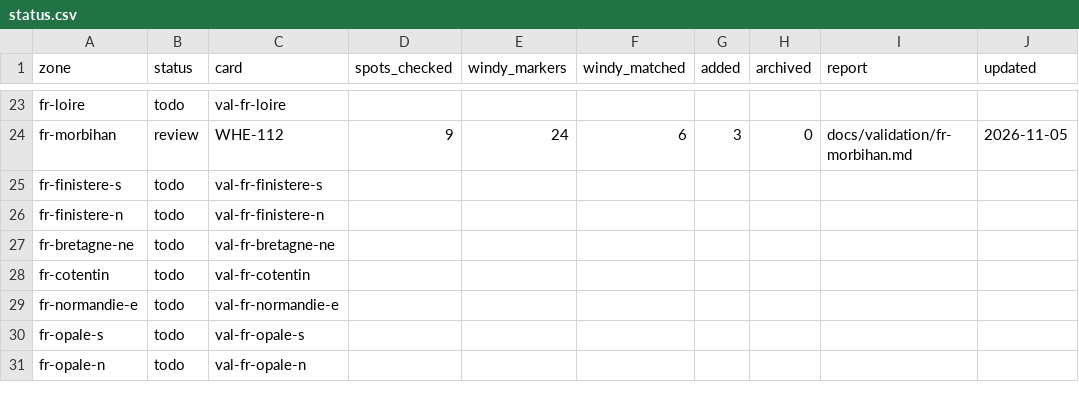
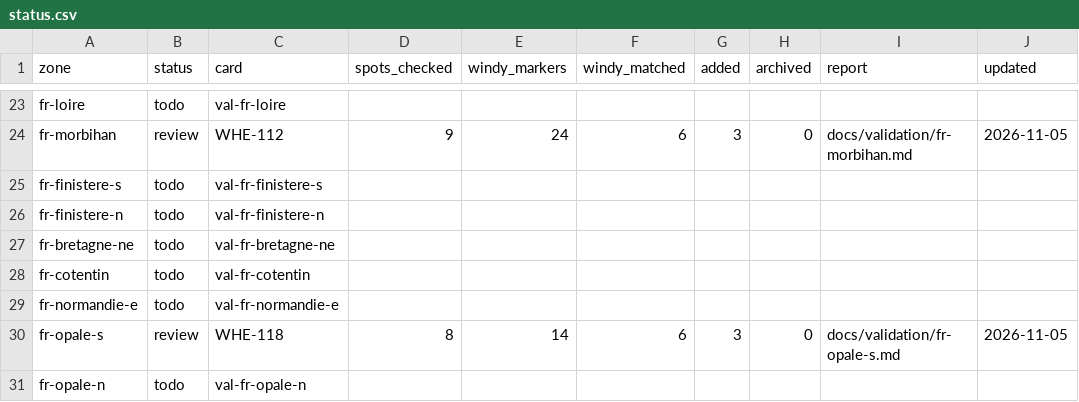
Before and after one commit to benjcvd/wheretokite, a CSV file: tools/spots/validation/status.csv, drawn as a sheet; only a part is shown, gaps mark what is left out.

```diff
--- a/tools/spots/validation/status.csv
+++ b/tools/spots/validation/status.csv
@@ -29,3 +29,3 @@ fr-cotentin,todo,val-fr-cotentin,,,,,,,
 fr-normandie-e,todo,val-fr-normandie-e,,,,,,,
-fr-opale-s,todo,val-fr-opale-s,,,,,,,
+fr-opale-s,review,WHE-118,8,14,6,3,0,docs/validation/fr-opale-s.md,2026-11-05
 fr-opale-n,todo,val-fr-opale-n,,,,,,,
```
Also changed, not shown: tools/spots/FR-atlantic.csv, 2 other files.
